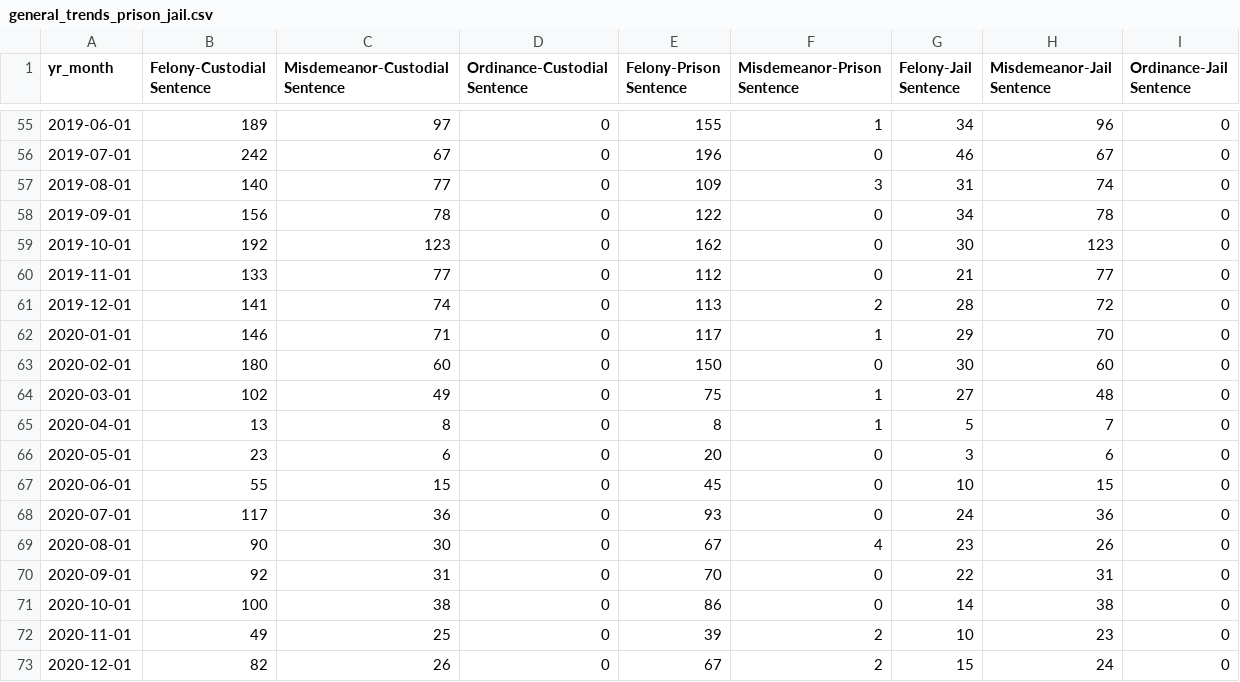
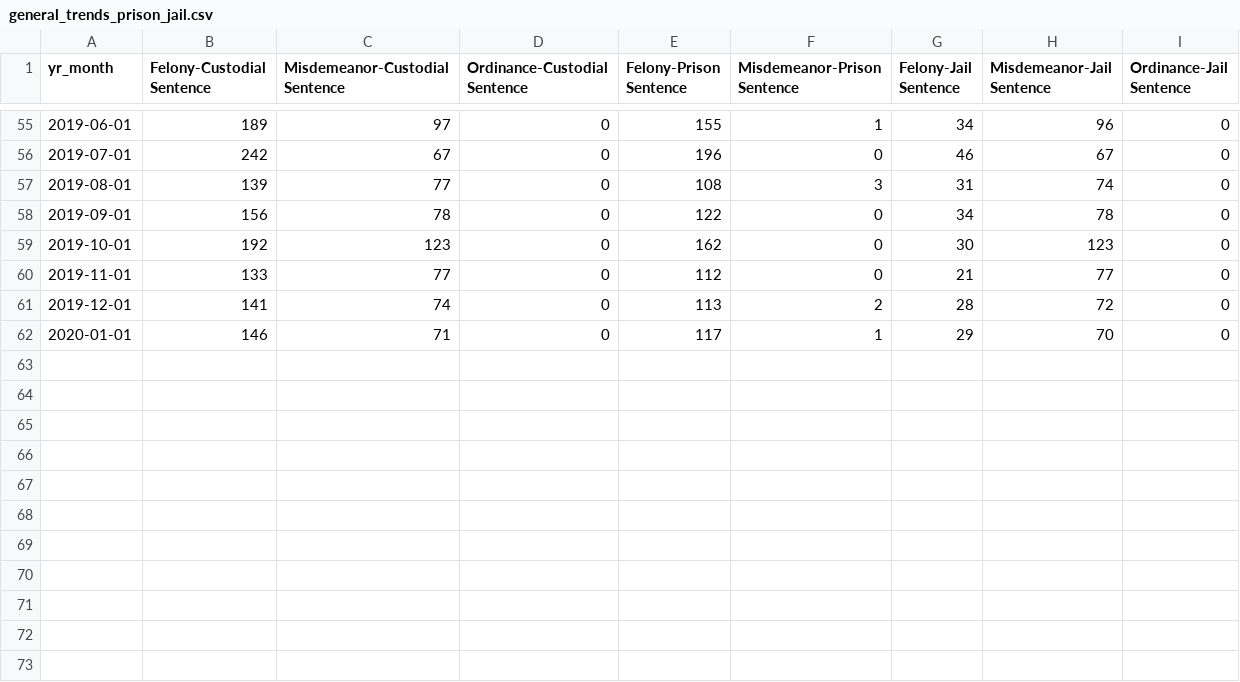
Before and after one commit to milwaukeedao/mke-da-dashboard-data, a CSV file: sentencing/general_trends_prison_jail.csv, drawn as a sheet; only a part is shown, gaps mark what is left out.

Commit message:
monthly update (March)

```diff
--- a/sentencing/general_trends_prison_jail.csv
+++ b/sentencing/general_trends_prison_jail.csv
@@ -56,3 +56,3 @@ yr_month,Felony-Custodial Sentence,Misdemeanor-Custodial Sentence,Ordinance-Cust
 2019-07-01,242,67,0,196,0,46,67,0
-2019-08-01,140,77,0,109,3,31,74,0
+2019-08-01,139,77,0,108,3,31,74,0
 2019-09-01,156,78,0,122,0,34,78,0
@@ -62,12 +62 @@ yr_month,Felony-Custodial Sentence,Misdemeanor-Custodial Sentence,Ordinance-Cust
 2020-01-01,146,71,0,117,1,29,70,0
-2020-02-01,180,60,0,150,0,30,60,0
-2020-03-01,102,49,0,75,1,27,48,0
-2020-04-01,13,8,0,8,1,5,7,0
-2020-05-01,23,6,0,20,0,3,6,0
-2020-06-01,55,15,0,45,0,10,15,0
-2020-07-01,117,36,0,93,0,24,36,0
-2020-08-01,90,30,0,67,4,23,26,0
-2020-09-01,92,31,0,70,0,22,31,0
-2020-10-01,100,38,0,86,0,14,38,0
-2020-11-01,49,25,0,39,2,10,23,0
-2020-12-01,82,26,0,67,2,15,24,0
```
Also changed, not shown: dispo/fel_dispo.csv, dispo/gf_dispo.csv, 38 other files.
